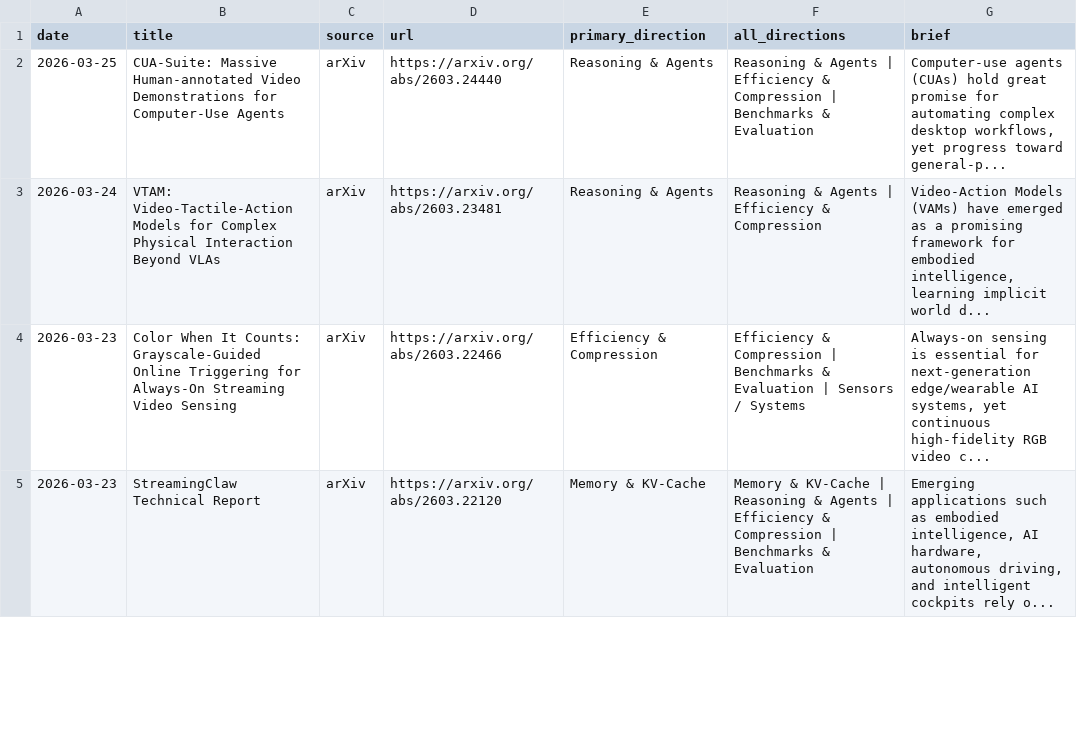
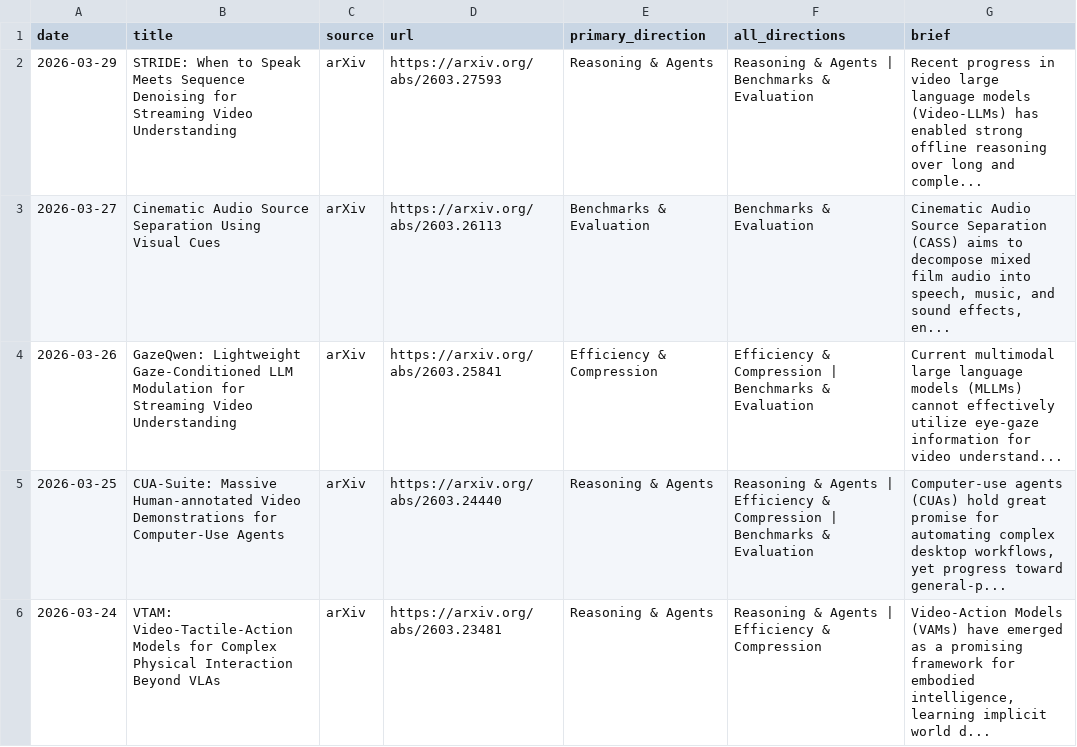
Before and after one commit to hjh123445/streaming-video-understanding-papers-2026, a CSV file: data/papers_2026_streaming_video_understanding.csv, drawn as a sheet; only a part is shown; the shorter side is filled out with more unchanged rows; the diff names each change by its address in the sheet, - before the commit and + after, or states it on an @@ line.

```diff
--- a/data/papers_2026_streaming_video_understanding.csv
+++ b/data/papers_2026_streaming_video_understanding.csv
+row 2: 2026-03-29 | STRIDE: When to Speak Meets Sequence Denoising for Streaming Video Understanding | arXiv | https://arxiv.org/abs/2603.27593 | Reasoning & Agents | Reasoning & Agents | Benchmarks & Evaluation | Recent progress in video large language models (Video-LLMs) has enabled strong offline reasoning over long and comple...
+row 3: 2026-03-27 | Cinematic Audio Source Separation Using Visual Cues | arXiv | https://arxiv.org/abs/2603.26113 | Benchmarks & Evaluation | Benchmarks & Evaluation | Cinematic Audio Source Separation (CASS) aims to decompose mixed film audio into speech, music, and sound effects, en...
+row 4: 2026-03-26 | GazeQwen: Lightweight Gaze-Conditioned LLM Modulation for Streaming Video Understanding | arXiv | https://arxiv.org/abs/2603.25841 | Efficiency & Compression | Efficiency & Compression | Benchmarks & Evaluation | Current multimodal large language models (MLLMs) cannot effectively utilize eye-gaze information for video understand...
```
Also changed, not shown: data/papers_2026_streaming_video_understanding.auto.csv, 2 other files.
